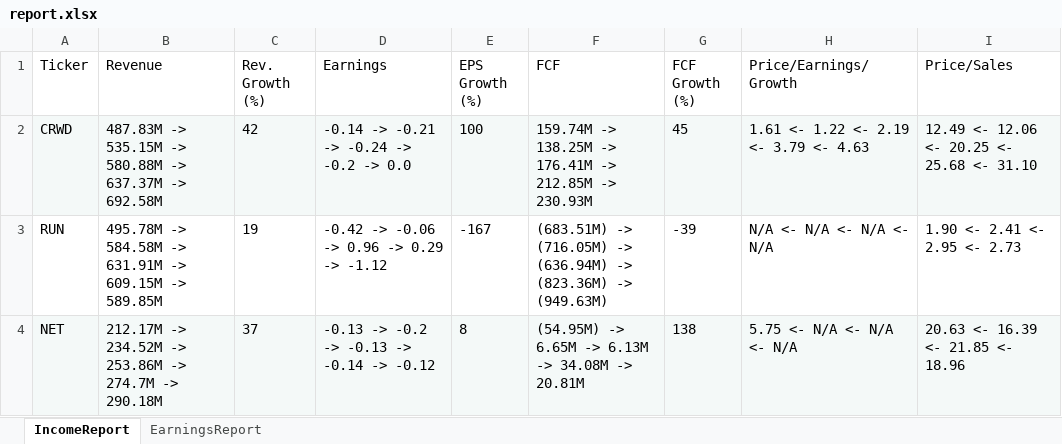
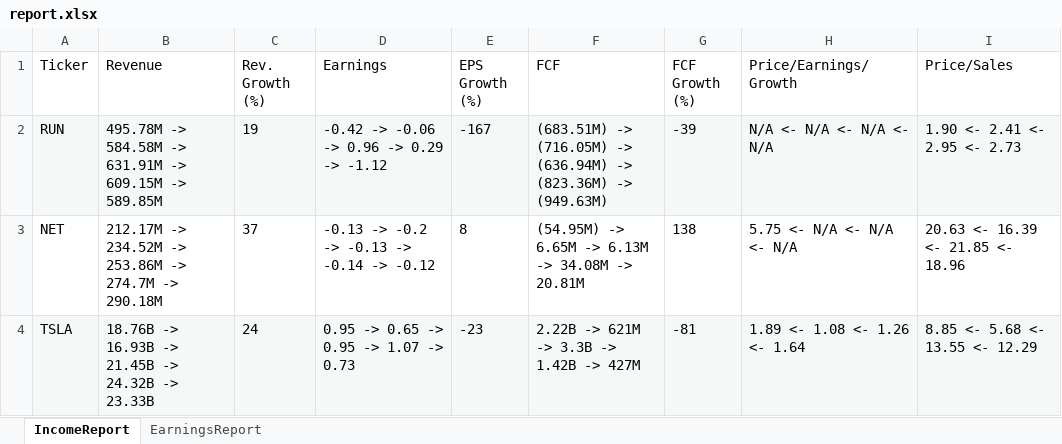
Before and after one commit to calee14/leperbase, an Excel workbook: report.xlsx, sheet IncomeReport, drawn as a sheet; values as stored, in another font and other column widths than the file's, no borders; removed rows and columns are numbered as before the commit, all else as after; the diff names each change by its address in the sheet, - before the commit and + after, or states it on an @@ line.

Commit message:
report from snapshots

```diff
--- a/report.xlsx (sheet IncomeReport)
+++ b/report.xlsx (sheet IncomeReport)
-row 2: CRWD | 487.83M -> 535.15M -> 580.88M -> 637.37M -> 692.58M | 42 | -0.14 -> -0.21 -> -0.24 -> -0.2 -> 0.0 | 100 | 159.74M -> 138.25M -> 176.41M -> 212.85M -> 230.93M | 45 | 1.61 <- 1.22 <- 2.19 <- 3.79 <- 4.63 | 12.49 <- 12.06 <- 20.25 <- 25.68 <- 31.10
-A2:I2 fill: none
+A2:I2 fill: #F4F9F8
-A3:I3 fill: #F4F9F8
+A3:I3 fill: none
+row 4: TSLA | 18.76B -> 16.93B -> 21.45B -> 24.32B -> 23.33B | 24 | 0.95 -> 0.65 -> 0.95 -> 1.07 -> 0.73 | -23 | 2.22B -> 621M -> 3.3B -> 1.42B -> 427M | -81 | 1.89 <- 1.08 <- 1.26 <- 1.64 | 8.85 <- 5.68 <- 13.55 <- 12.29
```
Also changed, not shown: sheet EarningsReport, 3 other files.
